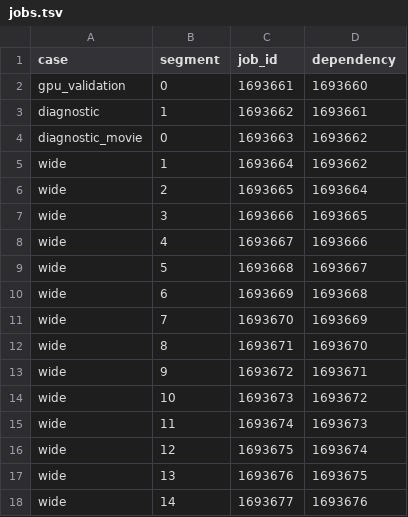
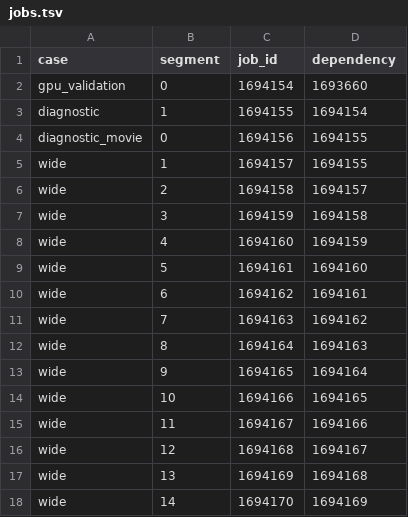
Before and after one commit to npizzo/jupiter-ffr-breeze, a TSV file: campaigns/ferrel35-width-v4/jobs.tsv, drawn as a sheet; only a part is shown; the diff covers the shown part only.

```diff
--- a/campaigns/ferrel35-width-v4/jobs.tsv
+++ b/campaigns/ferrel35-width-v4/jobs.tsv
@@ -1,18 +1,18 @@
 case	segment	job_id	dependency
-gpu_validation	0	1693661	1693660
-diagnostic	1	1693662	1693661
-diagnostic_movie	0	1693663	1693662
-wide	1	1693664	1693662
-wide	2	1693665	1693664
-wide	3	1693666	1693665
-wide	4	1693667	1693666
-wide	5	1693668	1693667
-wide	6	1693669	1693668
-wide	7	1693670	1693669
-wide	8	1693671	1693670
-wide	9	1693672	1693671
-wide	10	1693673	1693672
-wide	11	1693674	1693673
-wide	12	1693675	1693674
-wide	13	1693676	1693675
-wide	14	1693677	1693676
+gpu_validation	0	1694154	1693660
+diagnostic	1	1694155	1694154
+diagnostic_movie	0	1694156	1694155
+wide	1	1694157	1694155
+wide	2	1694158	1694157
+wide	3	1694159	1694158
+wide	4	1694160	1694159
+wide	5	1694161	1694160
+wide	6	1694162	1694161
+wide	7	1694163	1694162
+wide	8	1694164	1694163
+wide	9	1694165	1694164
+wide	10	1694166	1694165
+wide	11	1694167	1694166
+wide	12	1694168	1694167
+wide	13	1694169	1694168
+wide	14	1694170	1694169
```
Also changed, not shown: 14 edited cells elsewhere in this file, 3 other files.
